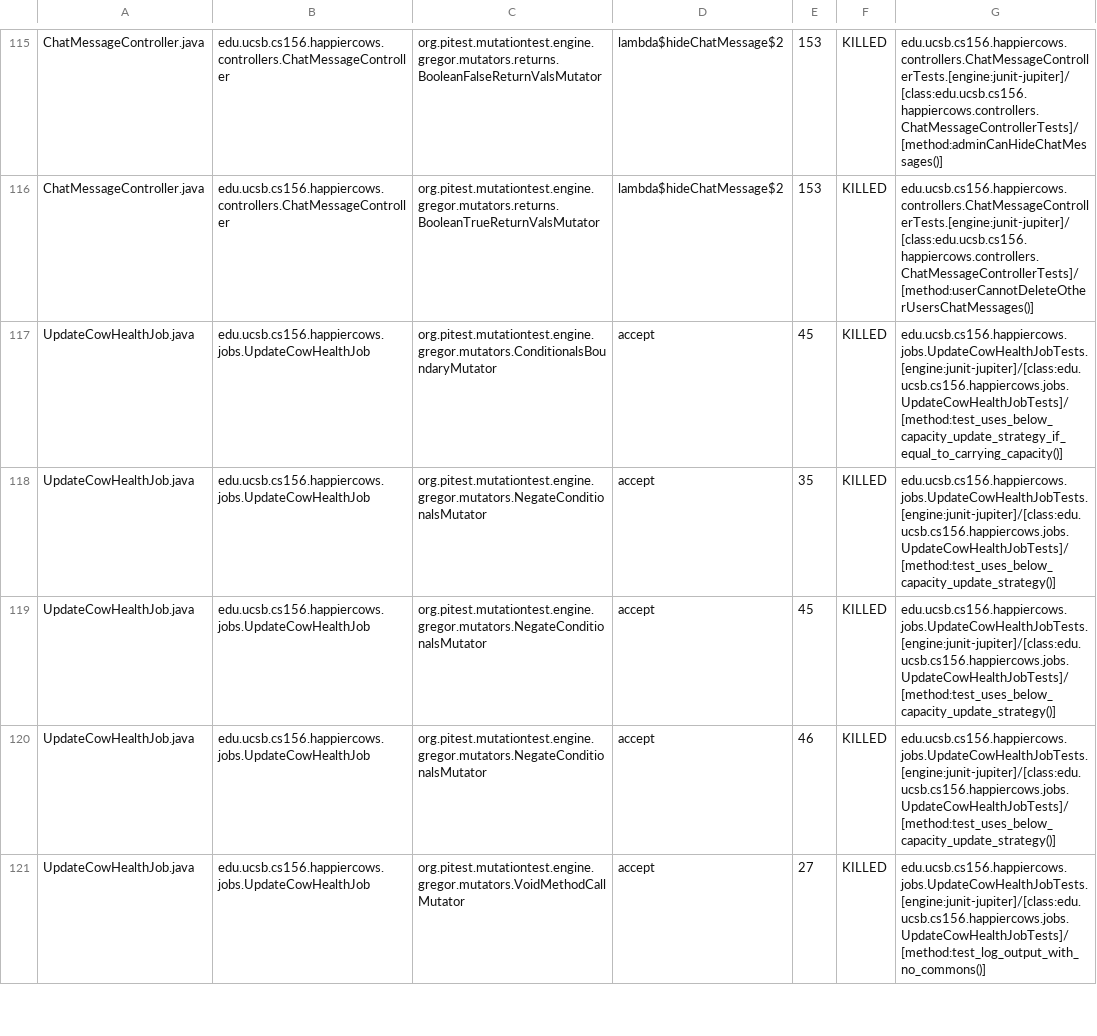
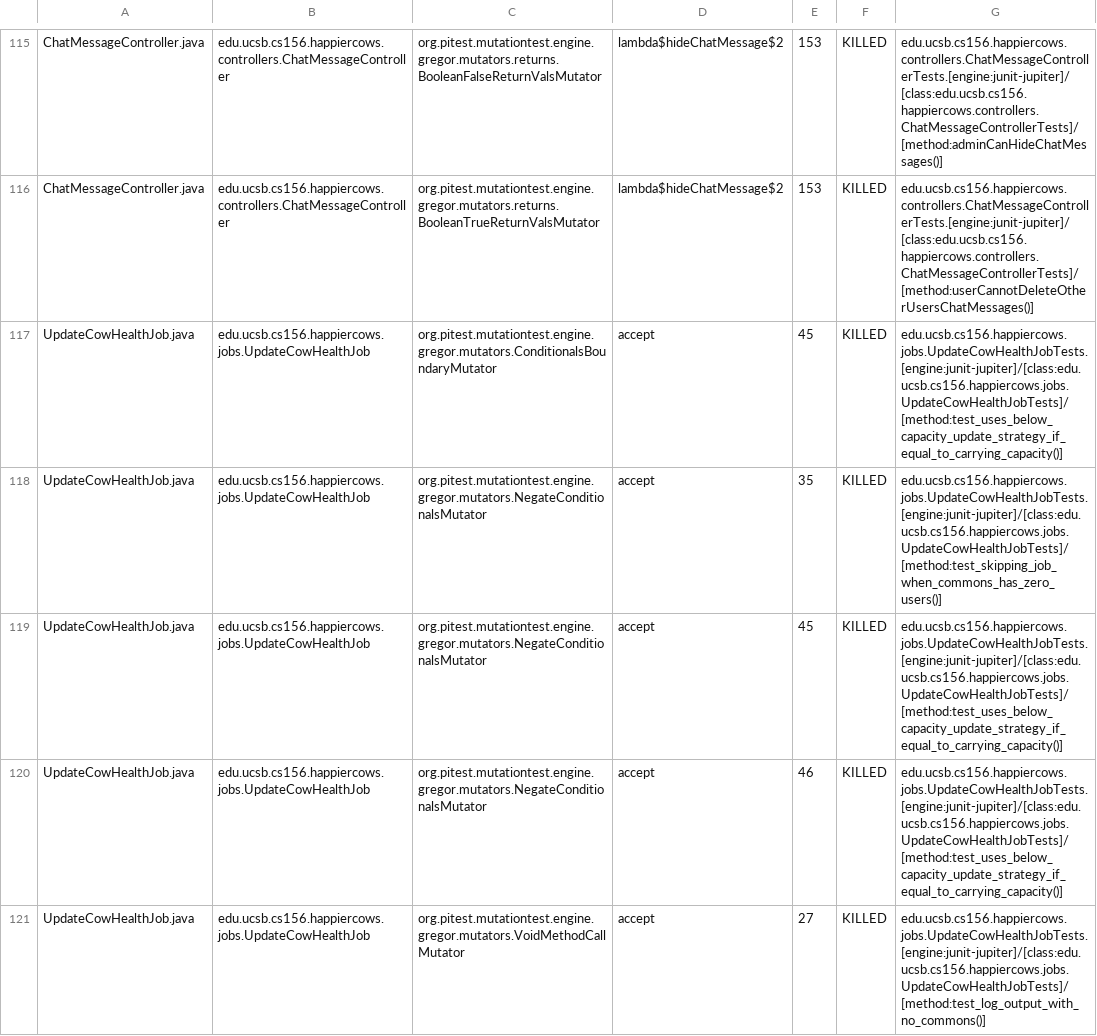
Before and after one commit to ucsb-cs156-m23/proj-happycows-m23-10am-4, a CSV file: prs/83/pitest/mutations.csv, drawn as a sheet; only a part is shown, gaps mark what is left out; the diff covers the shown part only.

Commit message:
Deploying to gh-pages from @ ucsb-cs156-m23/proj-happycows-m23-10am-4@b9591356bbc480cc3eb1194ddba377560c01ef9e 🚀

```diff
--- a/prs/83/pitest/mutations.csv
+++ b/prs/83/pitest/mutations.csv
@@ -117,5 +117,5 @@ ChatMessageController.java,edu.ucsb.cs156.happiercows.controllers.ChatMessageCon
 UpdateCowHealthJob.java,edu.ucsb.cs156.happiercows.jobs.UpdateCowHealthJob,org.pitest.mutationtest.engine.gregor.mutators.ConditionalsBoundaryMutator,accept,45,KILLED,edu.ucsb.cs156.happiercows.jobs.UpdateCowHealthJobTests.[engine:junit-jupiter]/[class:edu.ucsb.cs156.happiercows.jobs.UpdateCowHealthJobTests]/[method:test_uses_below_capacity_update_strategy_if_equal_to_carrying_capacity()]
-UpdateCowHealthJob.java,edu.ucsb.cs156.happiercows.jobs.UpdateCowHealthJob,org.pitest.mutationtest.engine.gregor.mutators.NegateConditionalsMutator,accept,35,KILLED,edu.ucsb.cs156.happiercows.jobs.UpdateCowHealthJobTests.[engine:junit-jupiter]/[class:edu.ucsb.cs156.happiercows.jobs.UpdateCowHealthJobTests]/[method:test_uses_below_capacity_update_strategy()]
-UpdateCowHealthJob.java,edu.ucsb.cs156.happiercows.jobs.UpdateCowHealthJob,org.pitest.mutationtest.engine.gregor.mutators.NegateConditionalsMutator,accept,45,KILLED,edu.ucsb.cs156.happiercows.jobs.UpdateCowHealthJobTests.[engine:junit-jupiter]/[class:edu.ucsb.cs156.happiercows.jobs.UpdateCowHealthJobTests]/[method:test_uses_below_capacity_update_strategy()]
-UpdateCowHealthJob.java,edu.ucsb.cs156.happiercows.jobs.UpdateCowHealthJob,org.pitest.mutationtest.engine.gregor.mutators.NegateConditionalsMutator,accept,46,KILLED,edu.ucsb.cs156.happiercows.jobs.UpdateCowHealthJobTests.[engine:junit-jupiter]/[class:edu.ucsb.cs156.happiercows.jobs.UpdateCowHealthJobTests]/[method:test_uses_below_capacity_update_strategy()]
+UpdateCowHealthJob.java,edu.ucsb.cs156.happiercows.jobs.UpdateCowHealthJob,org.pitest.mutationtest.engine.gregor.mutators.NegateConditionalsMutator,accept,35,KILLED,edu.ucsb.cs156.happiercows.jobs.UpdateCowHealthJobTests.[engine:junit-jupiter]/[class:edu.ucsb.cs156.happiercows.jobs.UpdateCowHealthJobTests]/[method:test_skipping_job_when_commons_has_zero_users()]
+UpdateCowHealthJob.java,edu.ucsb.cs156.happiercows.jobs.UpdateCowHealthJob,org.pitest.mutationtest.engine.gregor.mutators.NegateConditionalsMutator,accept,45,KILLED,edu.ucsb.cs156.happiercows.jobs.UpdateCowHealthJobTests.[engine:junit-jupiter]/[class:edu.ucsb.cs156.happiercows.jobs.UpdateCowHealthJobTests]/[method:test_uses_below_capacity_update_strategy_if_equal_to_carrying_capacity()]
+UpdateCowHealthJob.java,edu.ucsb.cs156.happiercows.jobs.UpdateCowHealthJob,org.pitest.mutationtest.engine.gregor.mutators.NegateConditionalsMutator,accept,46,KILLED,edu.ucsb.cs156.happiercows.jobs.UpdateCowHealthJobTests.[engine:junit-jupiter]/[class:edu.ucsb.cs156.happiercows.jobs.UpdateCowHealthJobTests]/[method:test_uses_below_capacity_update_strategy_if_equal_to_carrying_capacity()]
 UpdateCowHealthJob.java,edu.ucsb.cs156.happiercows.jobs.UpdateCowHealthJob,org.pitest.mutationtest.engine.gregor.mutators.VoidMethodCallMutator,accept,27,KILLED,edu.ucsb.cs156.happiercows.jobs.UpdateCowHealthJobTests.[engine:junit-jupiter]/[class:edu.ucsb.cs156.happiercows.jobs.UpdateCowHealthJobTests]/[method:test_log_output_with_no_commons()]
```
Also changed, not shown: 44 edited cells elsewhere in this file, 41 other files.
